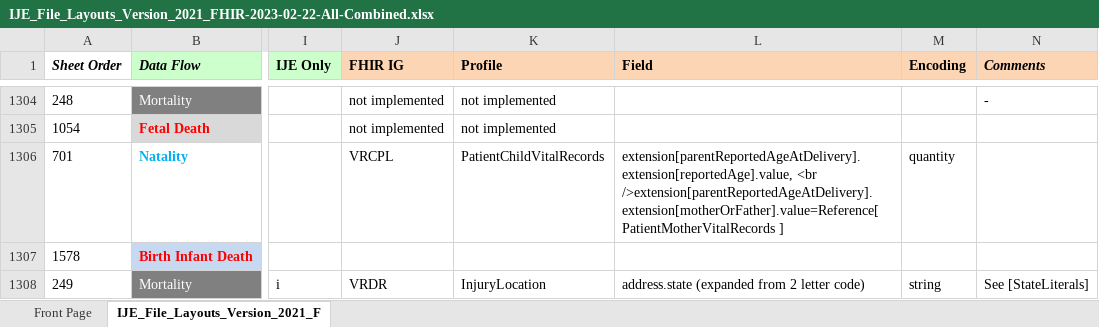
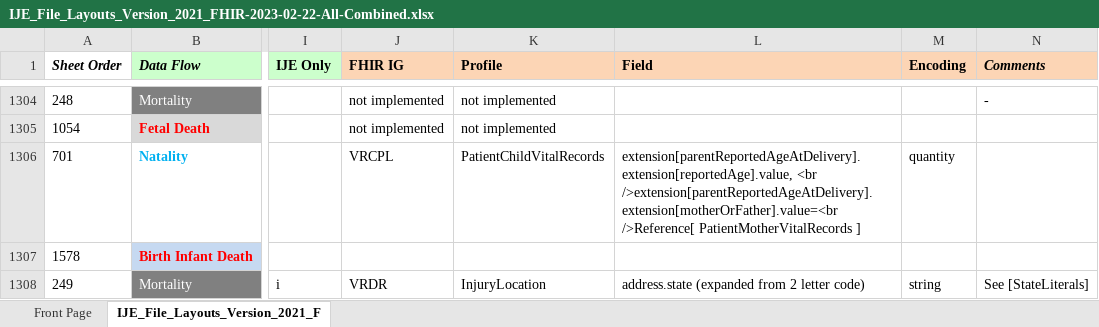
Before and after one commit to nightingaleproject/vital_records_sandbox_ig, an Excel workbook: input/mapping/IJE_File_Layouts_Version_2021_FHIR-2023-02-22-All-Combined.xlsx, sheet IJE_File_Layouts_Version_2021_F, drawn as a sheet; only a part is shown, gaps mark what is left out; values as stored, in another font and other column widths than the file's, no borders; conditional formats not drawn; the diff covers the shown part only; the diff names each change by its address in the sheet, - before the commit and + after, or states it on an @@ line.

Commit message:
more edits to data dictionary fields comment column

```diff
--- a/input/mapping/IJE_File_Layouts_Version_2021_FHIR-2023-02-22-All-Combined.xlsx (sheet IJE_File_Layouts_Version_2021_F)
+++ b/input/mapping/IJE_File_Layouts_Version_2021_FHIR-2023-02-22-All-Combined.xlsx (sheet IJE_File_Layouts_Version_2021_F)
-L1306 (Field): extension[parentReportedAgeAtDelivery].extension[reportedAge].value, <br />extension[parentReportedAgeAtDelivery].extension[motherOrFather].value=Reference[ PatientMotherVitalRecords ]
+L1306 (Field): extension[parentReportedAgeAtDelivery].extension[reportedAge].value, <br />extension[parentReportedAgeAtDelivery].extension[motherOrFather].value=<br />Reference[ PatientMotherVitalRecords ]
```
Also changed, not shown: 38 edited cells elsewhere in this sheet, 9 other files.
